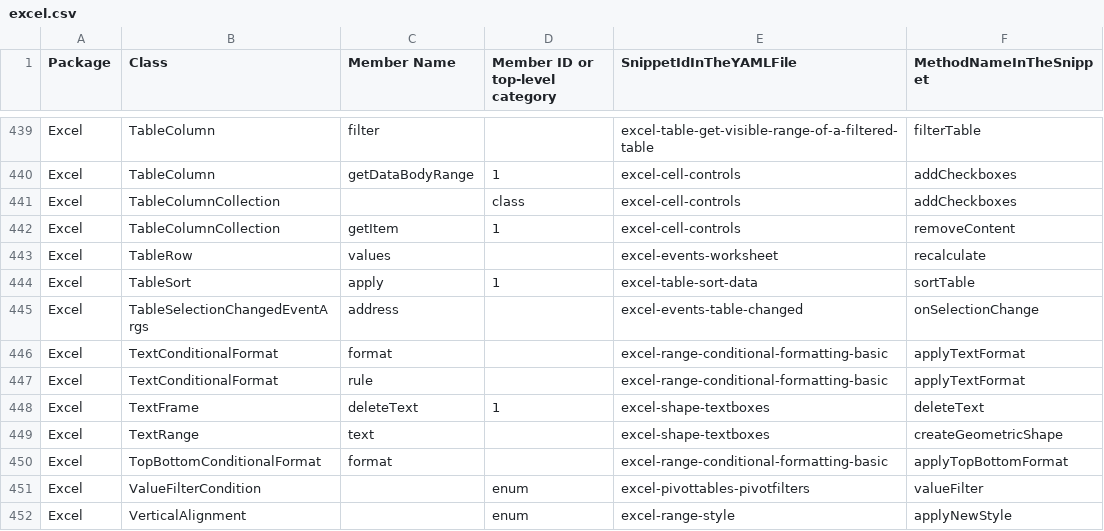
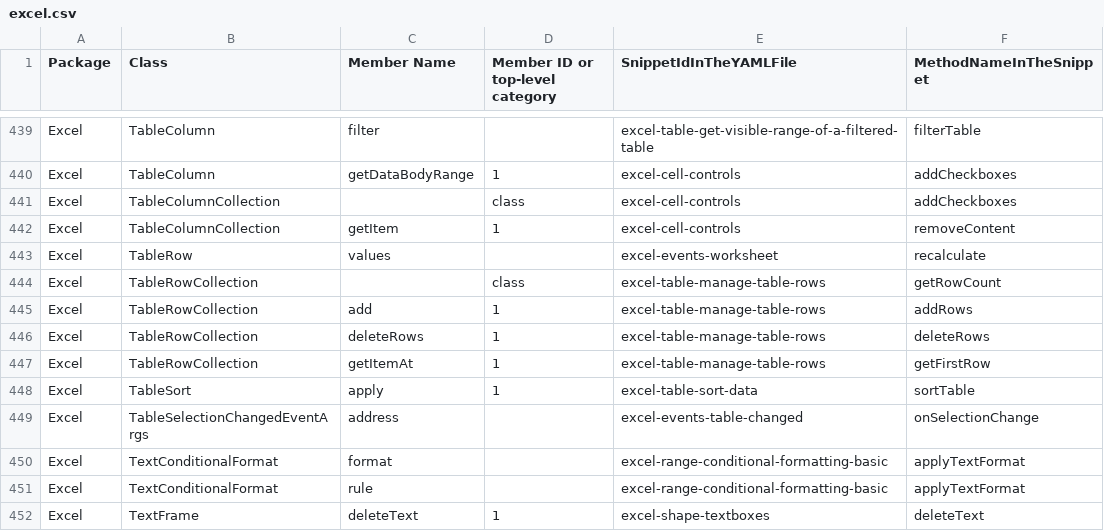
Before and after one commit to OfficeDev/office-js-snippets, a CSV file: snippet-extractor-metadata/excel.csv, drawn as a sheet; only a part is shown, gaps mark what is left out; the shorter side is filled out with more unchanged rows; the diff names each change by its address in the sheet, - before the commit and + after, or states it on an @@ line.

```diff
--- a/snippet-extractor-metadata/excel.csv
+++ b/snippet-extractor-metadata/excel.csv
+row 444: Excel | TableRowCollection |  | class | excel-table-manage-table-rows | getRowCount
+row 445: Excel | TableRowCollection | add | 1 | excel-table-manage-table-rows | addRows
+row 446: Excel | TableRowCollection | deleteRows | 1 | excel-table-manage-table-rows | deleteRows
+row 447: Excel | TableRowCollection | getItemAt | 1 | excel-table-manage-table-rows | getFirstRow
```
Also changed, not shown: 9 other files.
